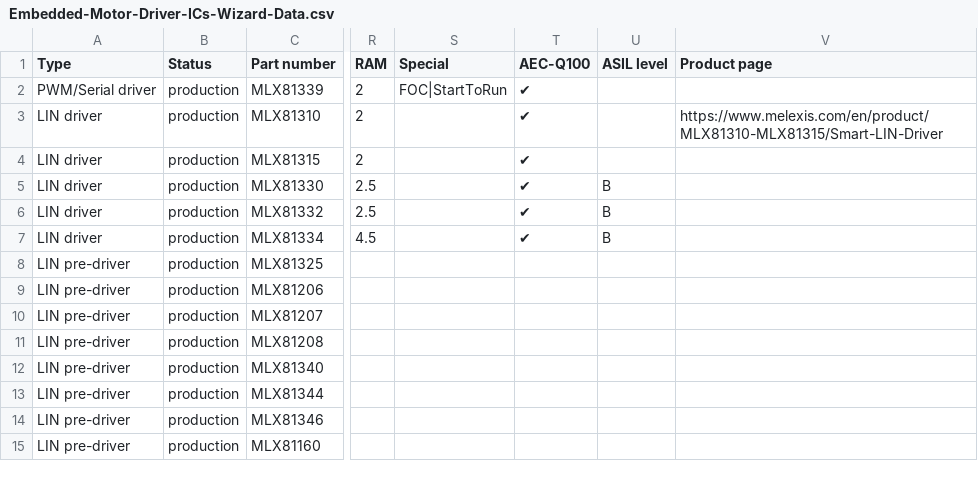
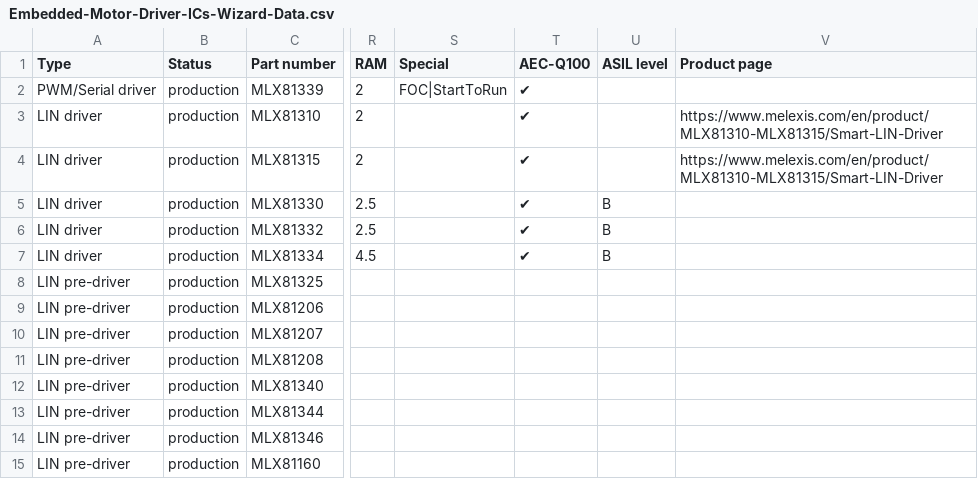
Before and after one commit to MelexisBC/Wizard--Embedded-Motor-Driver-ICs-Data, a CSV file: Embedded-Motor-Driver-ICs-Wizard-Data.csv, drawn as a sheet; only a part is shown, gaps mark what is left out; the diff names each change by its address in the sheet, - before the commit and + after, or states it on an @@ line.

Commit message:
Wizard - Embedded motor driver ICs - Google sheet updated

```diff
--- a/Embedded-Motor-Driver-ICs-Wizard-Data.csv
+++ b/Embedded-Motor-Driver-ICs-Wizard-Data.csv
-V4 (Product page): (empty)
+V4 (Product page): https://www.melexis.com/en/product/MLX81310-MLX81315/Smart-LIN-Driver
```
